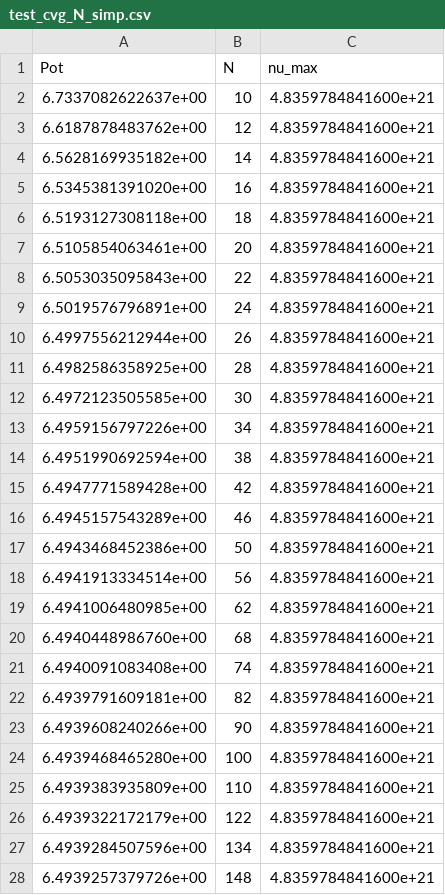
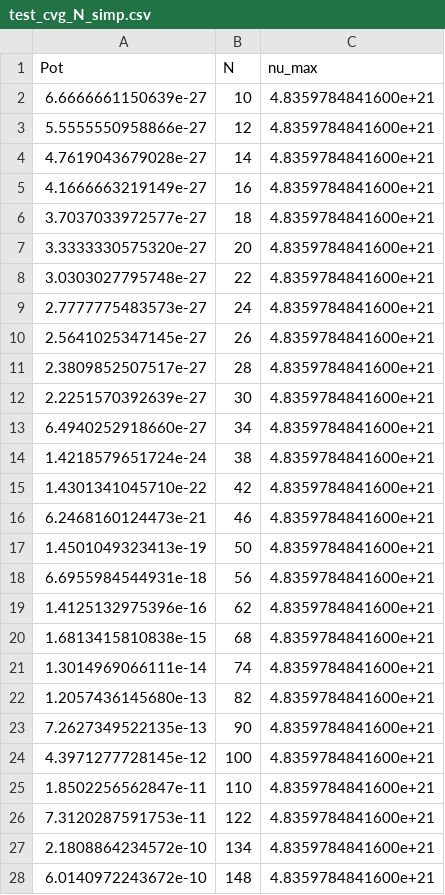
Before and after one commit to F-Depi/redshift-stelle-neutroni, a CSV file: data/potenza/test_cvg_N_simp.csv, drawn as a sheet; only a part is shown; the diff covers the shown part only.

```diff
--- a/data/potenza/test_cvg_N_simp.csv
+++ b/data/potenza/test_cvg_N_simp.csv
@@ -1,28 +1,28 @@
 Pot,N,nu_max
-6.7337082622637e+00,10,4.8359784841600e+21
-6.6187878483762e+00,12,4.8359784841600e+21
-6.5628169935182e+00,14,4.8359784841600e+21
-6.5345381391020e+00,16,4.8359784841600e+21
-6.5193127308118e+00,18,4.8359784841600e+21
-6.5105854063461e+00,20,4.8359784841600e+21
-6.5053035095843e+00,22,4.8359784841600e+21
-6.5019576796891e+00,24,4.8359784841600e+21
-6.4997556212944e+00,26,4.8359784841600e+21
-6.4982586358925e+00,28,4.8359784841600e+21
-6.4972123505585e+00,30,4.8359784841600e+21
-6.4959156797226e+00,34,4.8359784841600e+21
-6.4951990692594e+00,38,4.8359784841600e+21
-6.4947771589428e+00,42,4.8359784841600e+21
-6.4945157543289e+00,46,4.8359784841600e+21
-6.4943468452386e+00,50,4.8359784841600e+21
-6.4941913334514e+00,56,4.8359784841600e+21
-6.4941006480985e+00,62,4.8359784841600e+21
-6.4940448986760e+00,68,4.8359784841600e+21
-6.4940091083408e+00,74,4.8359784841600e+21
-6.4939791609181e+00,82,4.8359784841600e+21
-6.4939608240266e+00,90,4.8359784841600e+21
-6.4939468465280e+00,100,4.8359784841600e+21
-6.4939383935809e+00,110,4.8359784841600e+21
-6.4939322172179e+00,122,4.8359784841600e+21
-6.4939284507596e+00,134,4.8359784841600e+21
-6.4939257379726e+00,148,4.8359784841600e+21
+6.6666661150639e-27,10,4.8359784841600e+21
+5.5555550958866e-27,12,4.8359784841600e+21
+4.7619043679028e-27,14,4.8359784841600e+21
+4.1666663219149e-27,16,4.8359784841600e+21
+3.7037033972577e-27,18,4.8359784841600e+21
+3.3333330575320e-27,20,4.8359784841600e+21
+3.0303027795748e-27,22,4.8359784841600e+21
+2.7777775483573e-27,24,4.8359784841600e+21
+2.5641025347145e-27,26,4.8359784841600e+21
+2.3809852507517e-27,28,4.8359784841600e+21
+2.2251570392639e-27,30,4.8359784841600e+21
+6.4940252918660e-27,34,4.8359784841600e+21
+1.4218579651724e-24,38,4.8359784841600e+21
+1.4301341045710e-22,42,4.8359784841600e+21
+6.2468160124473e-21,46,4.8359784841600e+21
+1.4501049323413e-19,50,4.8359784841600e+21
+6.6955984544931e-18,56,4.8359784841600e+21
+1.4125132975396e-16,62,4.8359784841600e+21
+1.6813415810838e-15,68,4.8359784841600e+21
+1.3014969066111e-14,74,4.8359784841600e+21
+1.2057436145680e-13,82,4.8359784841600e+21
+7.2627349522135e-13,90,4.8359784841600e+21
+4.3971277728145e-12,100,4.8359784841600e+21
+1.8502256562847e-11,110,4.8359784841600e+21
+7.3120287591753e-11,122,4.8359784841600e+21
+2.1808864234572e-10,134,4.8359784841600e+21
+6.0140972243672e-10,148,4.8359784841600e+21
```
Also changed, not shown: 93 edited cells elsewhere in this file, data/potenza/Teff_1.csv, data/potenza/Teff_2.csv, 25 other files.
